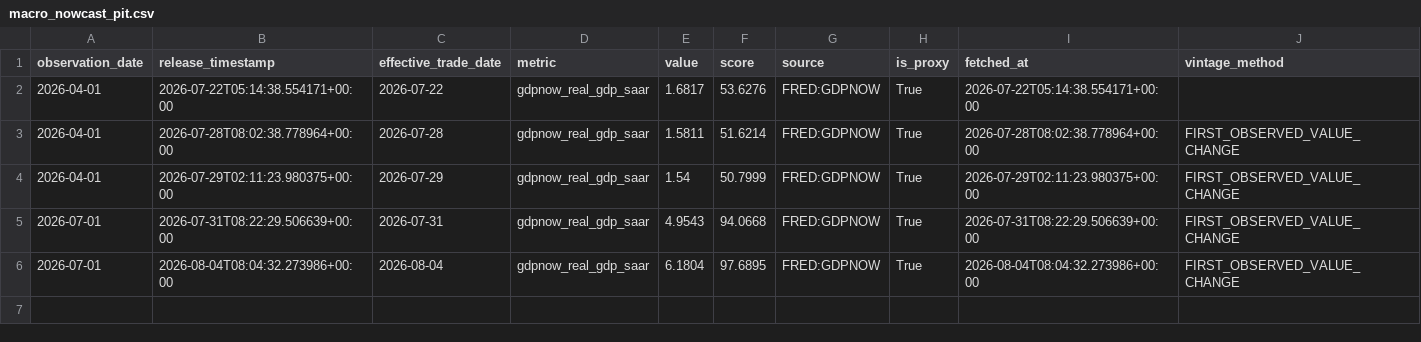
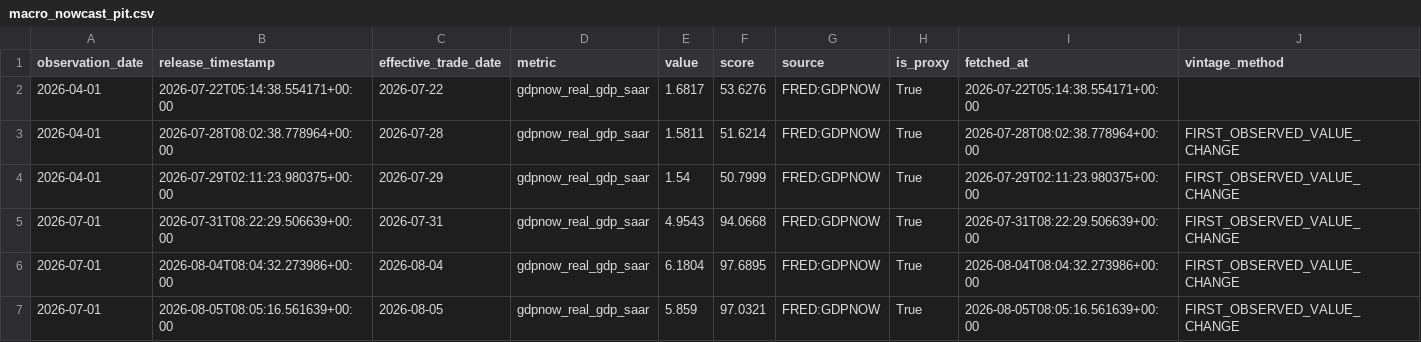
Before and after one commit to oldweng415-dev/investment-os, a CSV file: data/macro_nowcast_pit.csv, drawn as a sheet.

```diff
--- a/data/macro_nowcast_pit.csv
+++ b/data/macro_nowcast_pit.csv
@@ -6 +6,2 @@ observation_date,release_timestamp,effective_trade_date,metric,value,score,sourc
 2026-07-01,2026-08-04T08:04:32.273986+00:00,2026-08-04,gdpnow_real_gdp_saar,6.1804,97.6895,FRED:GDPNOW,True,2026-08-04T08:04:32.273986+00:00,FIRST_OBSERVED_VALUE_CHANGE
+2026-07-01,2026-08-05T08:05:16.561639+00:00,2026-08-05,gdpnow_real_gdp_saar,5.859,97.0321,FRED:GDPNOW,True,2026-08-05T08:05:16.561639+00:00,FIRST_OBSERVED_VALUE_CHANGE
```
Also changed, not shown: data/ai_cycle_pit.csv, data/positioning_pit.csv, 1 other file.
